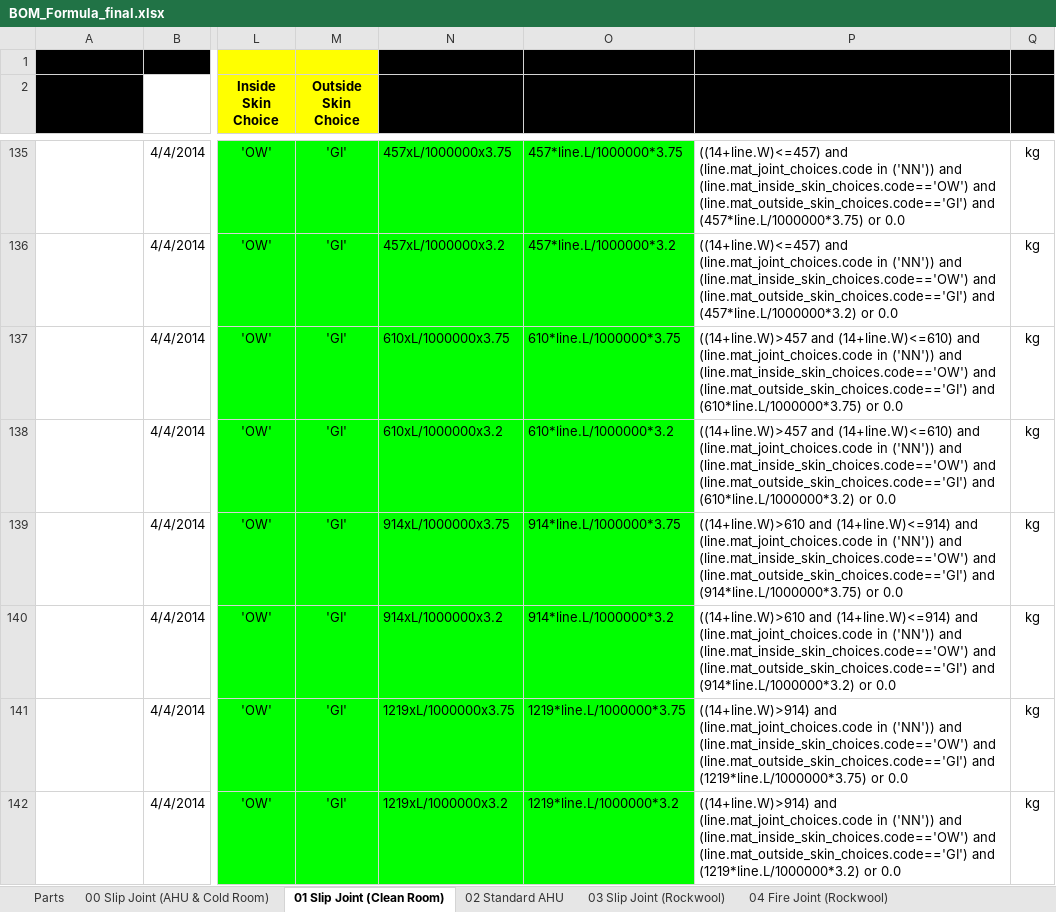
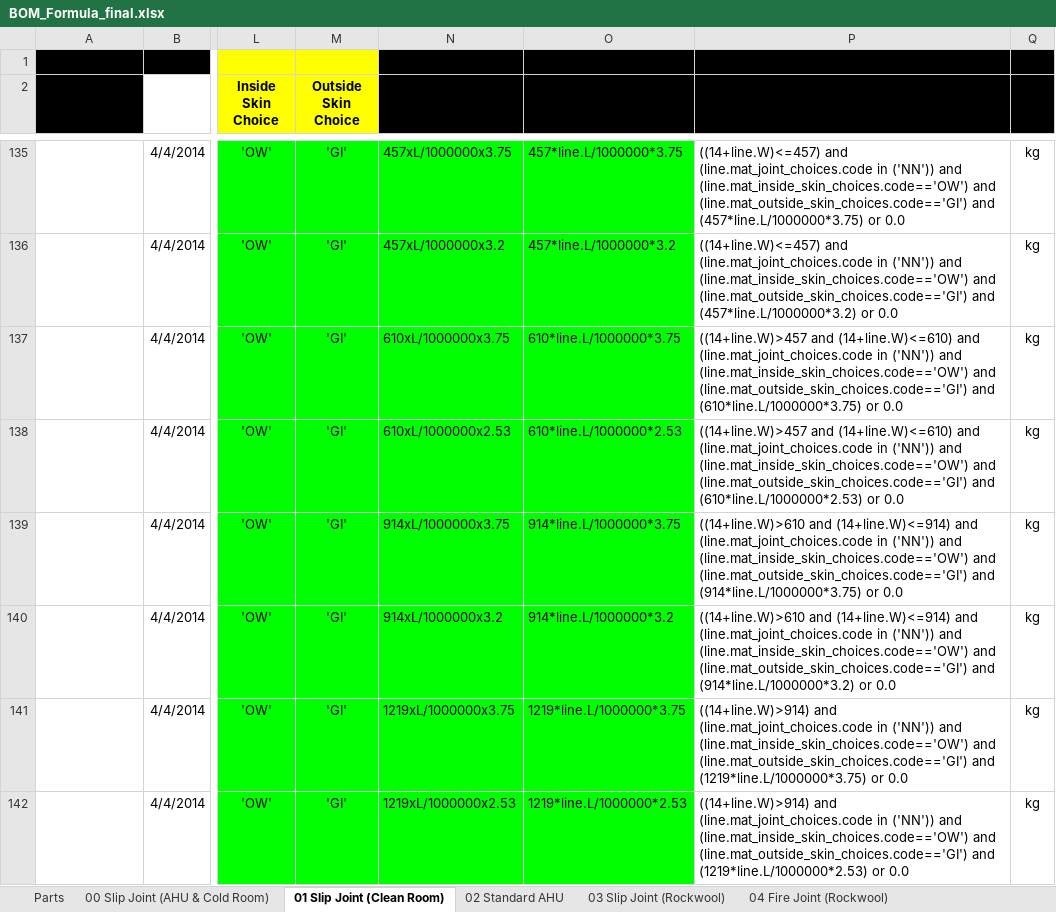
Before and after one commit to kittiu/sqp-addons, an Excel workbook: sqp_config_bom_formula/BOM_Formula_final.xlsx, sheet 01 Slip Joint (Clean Room), drawn as a sheet; only a part is shown, gaps mark what is left out; values as stored, in another font and other column widths than the file's, no borders; the diff covers the shown part only; the diff names each change by its address in the sheet, - before the commit and + after, or states it on an @@ line.

```diff
--- a/sqp_config_bom_formula/BOM_Formula_final.xlsx (sheet 01 Slip Joint (Clean Room))
+++ b/sqp_config_bom_formula/BOM_Formula_final.xlsx (sheet 01 Slip Joint (Clean Room))
-N138 (BOM Formula): 610xL/1000000x3.2
+N138 (BOM Formula): 610xL/1000000x2.53
-O138 (OpenERP Formula): 610*line.L/1000000*3.2
+O138 (OpenERP Formula): 610*line.L/1000000*2.53
-P138 (Final Formula): …(line.mat_outside_skin_choices.code=='GI') and (610*line.L/1000000*3.2) or 0.0
+P138 (Final Formula): …(line.mat_outside_skin_choices.code=='GI') and (610*line.L/1000000*2.53) or 0.0
-N142 (BOM Formula): 1219xL/1000000x3.2
+N142 (BOM Formula): 1219xL/1000000x2.53
-O142 (OpenERP Formula): 1219*line.L/1000000*3.2
+O142 (OpenERP Formula): 1219*line.L/1000000*2.53
-P142 (Final Formula): …(line.mat_outside_skin_choices.code=='GI') and (1219*line.L/1000000*3.2) or 0.0
+P142 (Final Formula): …(line.mat_outside_skin_choices.code=='GI') and (1219*line.L/1000000*2.53) or 0.0
```
Also changed, not shown: 3 added rows, 80 edited cells and cell formats elsewhere in this sheet, sheet 08 Double Door (Flat type) UnSe, sheet 07 Single door (Flat type), sheet 14 Sinko AB, sheet Parts, sheet 03 Slip Joint (Rockwool), sheet 02 Standard AHU, 6 more sheets, other sheet tabs, formulas that keep their value, charts or pictures, 8 other files.
